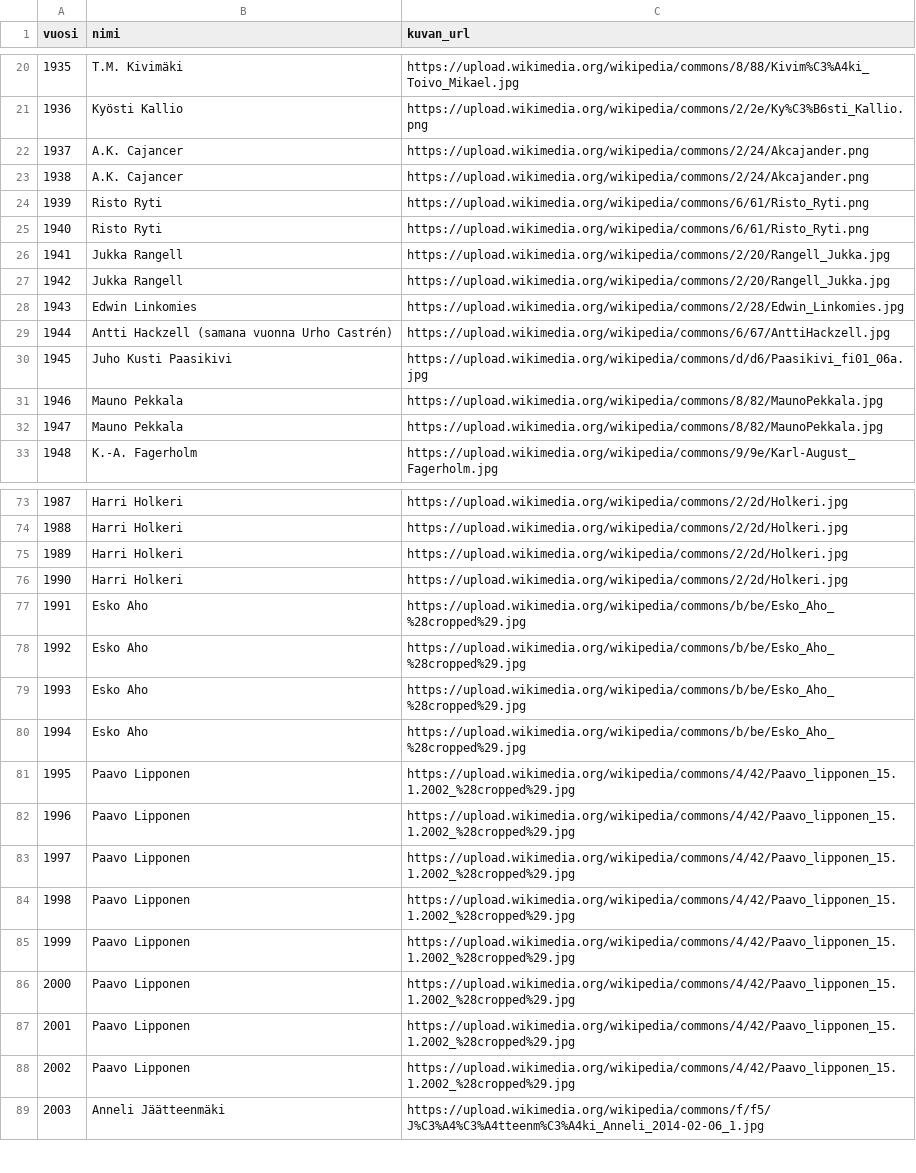
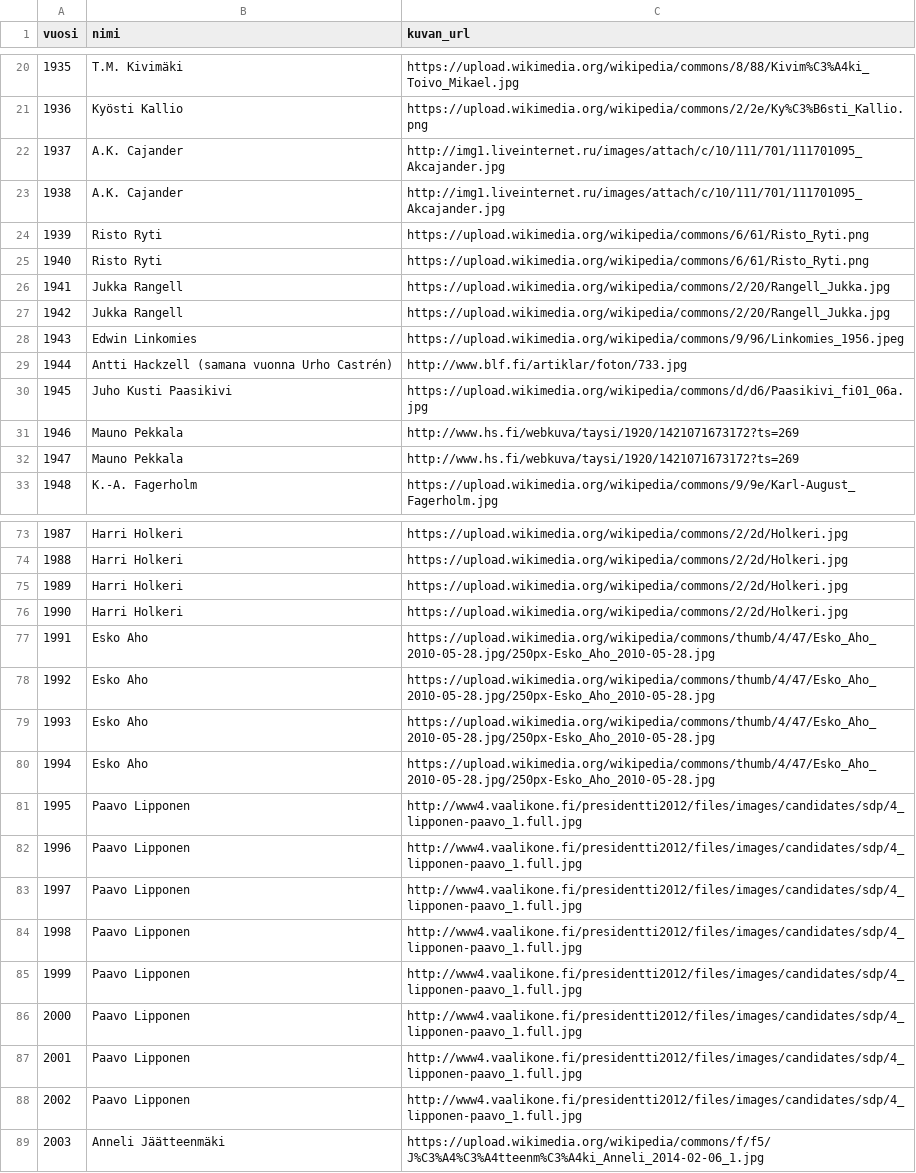
Before and after one commit to jaeeolma/tiea207, a CSV file: data/paaministerit.csv, drawn as a sheet; only a part is shown, gaps mark what is left out; the diff covers the shown part only.

Commit message:
Vuosi samana välilehdissä, pääministerit ja presidentit kuvat suurempia
Vuosi samana välilehdissä, pääministerit ja presidentit kuvat suurempia

```diff
--- a/data/paaministerit.csv
+++ b/data/paaministerit.csv
@@ -21,4 +21,4 @@
 "1936","Kyösti Kallio","https://upload.wikimedia.org/wikipedia/commons/2/2e/Ky%C3%B6sti_Kallio.png"
-"1937","A.K. Cajancer","https://upload.wikimedia.org/wikipedia/commons/2/24/Akcajander.png"
-"1938","A.K. Cajancer","https://upload.wikimedia.org/wikipedia/commons/2/24/Akcajander.png"
+"1937","A.K. Cajander","http://img1.liveinternet.ru/images/attach/c/10/111/701/111701095_Akcajander.jpg"
+"1938","A.K. Cajander","http://img1.liveinternet.ru/images/attach/c/10/111/701/111701095_Akcajander.jpg"
 "1939","Risto Ryti","https://upload.wikimedia.org/wikipedia/commons/6/61/Risto_Ryti.png"
@@ -27,7 +27,7 @@
 "1942","Jukka Rangell","https://upload.wikimedia.org/wikipedia/commons/2/20/Rangell_Jukka.jpg"
-"1943","Edwin Linkomies","https://upload.wikimedia.org/wikipedia/commons/2/28/Edwin_Linkomies.jpg"
-"1944","Antti Hackzell (samana vuonna Urho Castrén)","https://upload.wikimedia.org/wikipedia/commons/6/67/AnttiHackzell.jpg"
+"1943","Edwin Linkomies","https://upload.wikimedia.org/wikipedia/commons/9/96/Linkomies_1956.jpeg"
+"1944","Antti Hackzell (samana vuonna Urho Castrén)","http://www.blf.fi/artiklar/foton/733.jpg"
 "1945","Juho Kusti Paasikivi","https://upload.wikimedia.org/wikipedia/commons/d/d6/Paasikivi_fi01_06a.jpg"
-"1946","Mauno Pekkala","https://upload.wikimedia.org/wikipedia/commons/8/82/MaunoPekkala.jpg"
-"1947","Mauno Pekkala","https://upload.wikimedia.org/wikipedia/commons/8/82/MaunoPekkala.jpg"
+"1946","Mauno Pekkala","http://www.hs.fi/webkuva/taysi/1920/1421071673172?ts=269"
+"1947","Mauno Pekkala","http://www.hs.fi/webkuva/taysi/1920/1421071673172?ts=269"
 "1948","K.-A. Fagerholm","https://upload.wikimedia.org/wikipedia/commons/9/9e/Karl-August_Fagerholm.jpg"
@@ -76,14 +76,14 @@
 "1990","Harri Holkeri","https://upload.wikimedia.org/wikipedia/commons/2/2d/Holkeri.jpg"
-"1991","Esko Aho","https://upload.wikimedia.org/wikipedia/commons/b/be/Esko_Aho_%28cropped%29.jpg"
-"1992","Esko Aho","https://upload.wikimedia.org/wikipedia/commons/b/be/Esko_Aho_%28cropped%29.jpg"
-"1993","Esko Aho","https://upload.wikimedia.org/wikipedia/commons/b/be/Esko_Aho_%28cropped%29.jpg"
-"1994","Esko Aho","https://upload.wikimedia.org/wikipedia/commons/b/be/Esko_Aho_%28cropped%29.jpg"
-"1995","Paavo Lipponen","https://upload.wikimedia.org/wikipedia/commons/4/42/Paavo_lipponen_15.1.2002_%28cropped%29.jpg"
-"1996","Paavo Lipponen","https://upload.wikimedia.org/wikipedia/commons/4/42/Paavo_lipponen_15.1.2002_%28cropped%29.jpg"
-"1997","Paavo Lipponen","https://upload.wikimedia.org/wikipedia/commons/4/42/Paavo_lipponen_15.1.2002_%28cropped%29.jpg"
-"1998","Paavo Lipponen","https://upload.wikimedia.org/wikipedia/commons/4/42/Paavo_lipponen_15.1.2002_%28cropped%29.jpg"
-"1999","Paavo Lipponen","https://upload.wikimedia.org/wikipedia/commons/4/42/Paavo_lipponen_15.1.2002_%28cropped%29.jpg"
-"2000","Paavo Lipponen","https://upload.wikimedia.org/wikipedia/commons/4/42/Paavo_lipponen_15.1.2002_%28cropped%29.jpg"
-"2001","Paavo Lipponen","https://upload.wikimedia.org/wikipedia/commons/4/42/Paavo_lipponen_15.1.2002_%28cropped%29.jpg"
-"2002","Paavo Lipponen","https://upload.wikimedia.org/wikipedia/commons/4/42/Paavo_lipponen_15.1.2002_%28cropped%29.jpg"
+"1991","Esko Aho","https://upload.wikimedia.org/wikipedia/commons/thumb/4/47/Esko_Aho_2010-05-28.jpg/250px-Esko_Aho_2010-05-28.jpg"
+"1992","Esko Aho","https://upload.wikimedia.org/wikipedia/commons/thumb/4/47/Esko_Aho_2010-05-28.jpg/250px-Esko_Aho_2010-05-28.jpg"
+"1993","Esko Aho","https://upload.wikimedia.org/wikipedia/commons/thumb/4/47/Esko_Aho_2010-05-28.jpg/250px-Esko_Aho_2010-05-28.jpg"
+"1994","Esko Aho","https://upload.wikimedia.org/wikipedia/commons/thumb/4/47/Esko_Aho_2010-05-28.jpg/250px-Esko_Aho_2010-05-28.jpg"
+"1995","Paavo Lipponen","http://www4.vaalikone.fi/presidentti2012/files/images/candidates/sdp/4_lipponen-paavo_1.full.jpg"
+"1996","Paavo Lipponen","http://www4.vaalikone.fi/presidentti2012/files/images/candidates/sdp/4_lipponen-paavo_1.full.jpg"
+"1997","Paavo Lipponen","http://www4.vaalikone.fi/presidentti2012/files/images/candidates/sdp/4_lipponen-paavo_1.full.jpg"
+"1998","Paavo Lipponen","http://www4.vaalikone.fi/presidentti2012/files/images/candidates/sdp/4_lipponen-paavo_1.full.jpg"
+"1999","Paavo Lipponen","http://www4.vaalikone.fi/presidentti2012/files/images/candidates/sdp/4_lipponen-paavo_1.full.jpg"
+"2000","Paavo Lipponen","http://www4.vaalikone.fi/presidentti2012/files/images/candidates/sdp/4_lipponen-paavo_1.full.jpg"
+"2001","Paavo Lipponen","http://www4.vaalikone.fi/presidentti2012/files/images/candidates/sdp/4_lipponen-paavo_1.full.jpg"
+"2002","Paavo Lipponen","http://www4.vaalikone.fi/presidentti2012/files/images/candidates/sdp/4_lipponen-paavo_1.full.jpg"
 "2003","Anneli Jäätteenmäki","https://upload.wikimedia.org/wikipedia/commons/f/f5/J%C3%A4%C3%A4tteenm%C3%A4ki_Anneli_2014-02-06_1.jpg"
```
Also changed, not shown: 13 edited cells elsewhere in this file, data/presidentit.csv, 1 other file.
